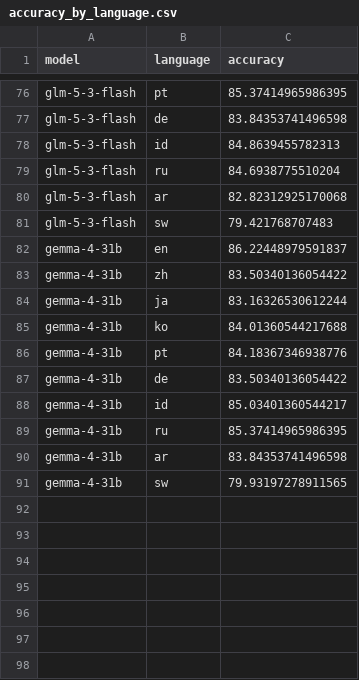
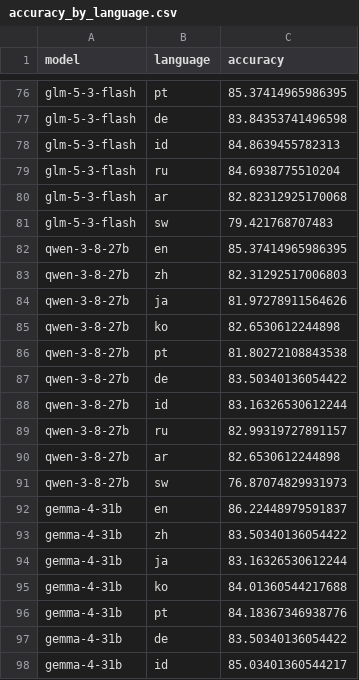
Before and after one commit to 3ae3ae/mmlu-prox-lite-evals, a CSV file: results/summary/accuracy_by_language.csv, drawn as a sheet; only a part is shown, gaps mark what is left out; the shorter side is filled out with more unchanged rows; the diff names each change by its address in the sheet, - before the commit and + after, or states it on an @@ line.

```diff
--- a/results/summary/accuracy_by_language.csv
+++ b/results/summary/accuracy_by_language.csv
+row 82: qwen-3-8-27b | en | 85.37414965986395
+row 83: qwen-3-8-27b | zh | 82.31292517006803
+row 84: qwen-3-8-27b | ja | 81.97278911564626
+row 85: qwen-3-8-27b | ko | 82.6530612244898
+row 86: qwen-3-8-27b | pt | 81.80272108843538
+row 87: qwen-3-8-27b | de | 83.50340136054422
+row 88: qwen-3-8-27b | id | 83.16326530612244
+row 89: qwen-3-8-27b | ru | 82.99319727891157
+row 90: qwen-3-8-27b | ar | 82.6530612244898
+row 91: qwen-3-8-27b | sw | 76.87074829931973
```
Also changed, not shown: results/summary/accuracy_by_language_subject.csv, results/summary/accuracy_by_subject.csv, 11 other files.
